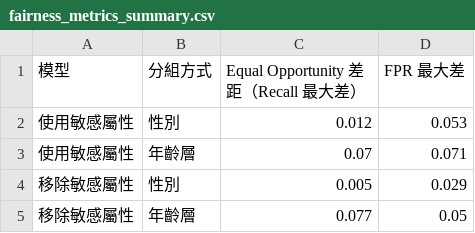
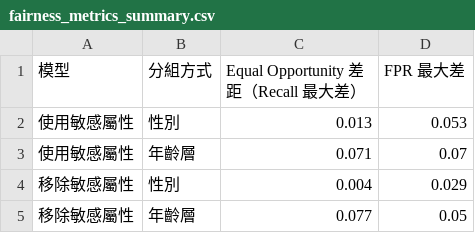
Before and after one commit to B11356025/credit-card-default-warning, a CSV file: feasibility_outputs/results/fairness_metrics_summary.csv, drawn as a sheet.

Commit message:
依期中評語修正：公平性差距統一精度、圖表文字、summary

```diff
--- a/feasibility_outputs/results/fairness_metrics_summary.csv
+++ b/feasibility_outputs/results/fairness_metrics_summary.csv
@@ -1,5 +1,5 @@
 模型,分組方式,Equal Opportunity 差距（Recall 最大差）,FPR 最大差
-使用敏感屬性,性別,0.012,0.053
-使用敏感屬性,年齡層,0.07,0.071
-移除敏感屬性,性別,0.005,0.029
+使用敏感屬性,性別,0.013,0.053
+使用敏感屬性,年齡層,0.071,0.07
+移除敏感屬性,性別,0.004,0.029
 移除敏感屬性,年齡層,0.077,0.05
```
Also changed, not shown: 4 other files.
